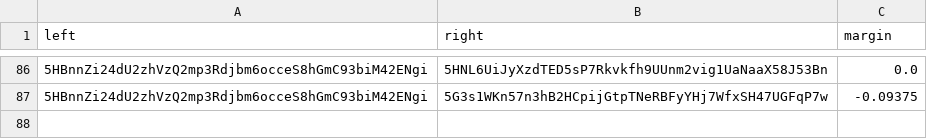
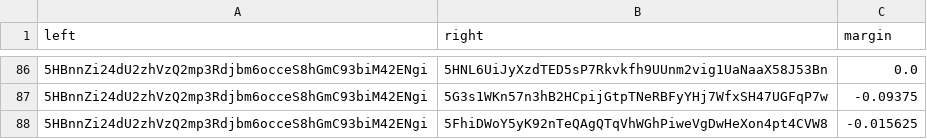
Before and after one commit to 404-Repo/404-active-competition, a CSV file: rounds/5/matches_matrix.csv, drawn as a sheet; only a part is shown, gaps mark what is left out; the diff names each change by its address in the sheet, - before the commit and + after, or states it on an @@ line.

Commit message:
Update matches matrix for round 5

```diff
--- a/rounds/5/matches_matrix.csv
+++ b/rounds/5/matches_matrix.csv
+row 88: 5HBnnZi24dU2zhVzQ2mp3Rdjbm6occeS8hGmC93biM42ENgi | 5FhiDWoY5yK92nTeQAgQTqVhWGhPiweVgDwHeXon4pt4CVW8 | -0.015625
```
